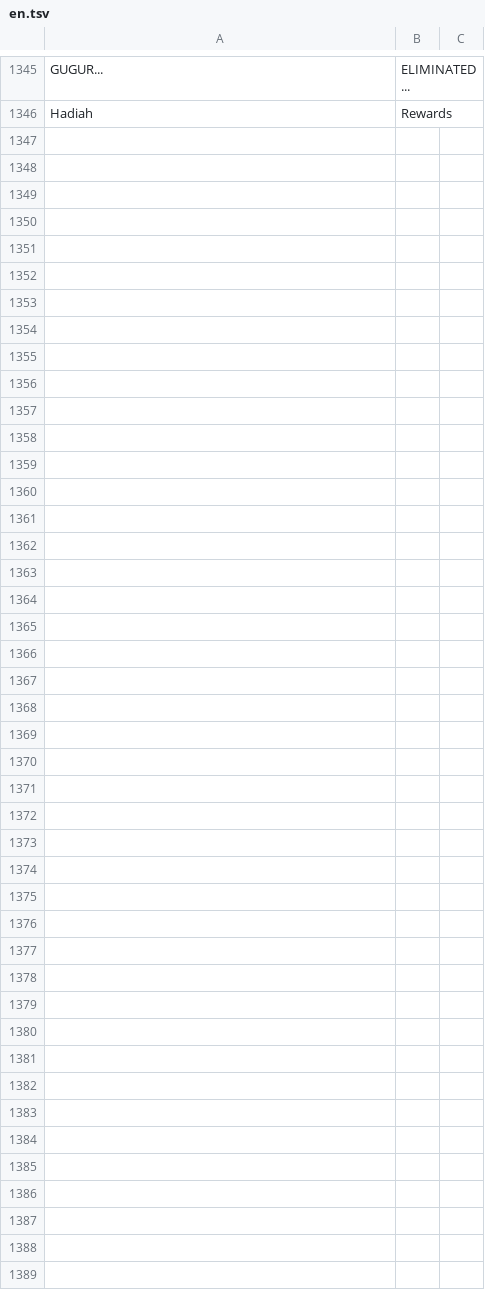
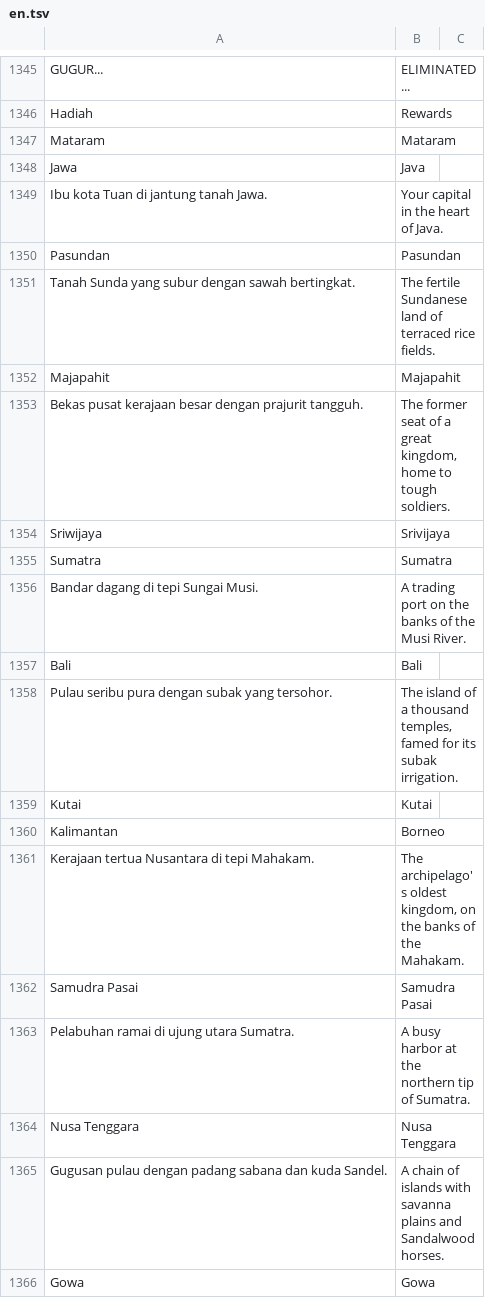
Before and after one commit to microaltech/tlg, a TSV file: translations/en.tsv, drawn as a sheet; only a part is shown, gaps mark what is left out; the diff covers the shown part only.

```diff
--- a/translations/en.tsv
+++ b/translations/en.tsv
@@ -1346 +1346,21 @@ GUGUR...	ELIMINATED...
 Hadiah	Rewards
+Mataram	Mataram
+Jawa	Java
+Ibu kota Tuan di jantung tanah Jawa.	Your capital in the heart of Java.
+Pasundan	Pasundan
+Tanah Sunda yang subur dengan sawah bertingkat.	The fertile Sundanese land of terraced rice fields.
+Majapahit	Majapahit
+Bekas pusat kerajaan besar dengan prajurit tangguh.	The former seat of a great kingdom, home to tough soldiers.
+Sriwijaya	Srivijaya
+Sumatra	Sumatra
+Bandar dagang di tepi Sungai Musi.	A trading port on the banks of the Musi River.
+Bali	Bali
+Pulau seribu pura dengan subak yang tersohor.	The island of a thousand temples, famed for its subak irrigation.
+Kutai	Kutai
+Kalimantan	Borneo
+Kerajaan tertua Nusantara di tepi Mahakam.	The archipelago's oldest kingdom, on the banks of the Mahakam.
+Samudra Pasai	Samudra Pasai
+Pelabuhan ramai di ujung utara Sumatra.	A busy harbor at the northern tip of Sumatra.
+Nusa Tenggara	Nusa Tenggara
+Gugusan pulau dengan padang sabana dan kuda Sandel.	A chain of islands with savanna plains and Sandalwood horses.
+Gowa	Gowa
```
Also changed, not shown: 30 added rows elsewhere in this file, 11 other files.
